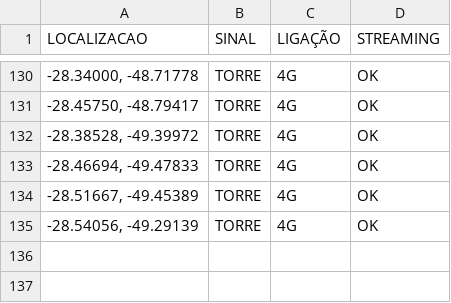
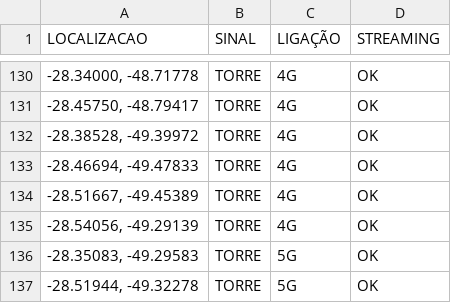
Before and after one commit to rafaelmanarin-network/mapa-cobertura, a CSV file: tim.csv, drawn as a sheet; only a part is shown, gaps mark what is left out; the diff names each change by its address in the sheet, - before the commit and + after, or states it on an @@ line.

Commit message:
n8n-May 8, 2026

```diff
--- a/tim.csv
+++ b/tim.csv
+row 136: -28.35083, -49.29583 | TORRE | 5G | OK
+row 137: -28.51944, -49.32278 | TORRE | 5G | OK
```
